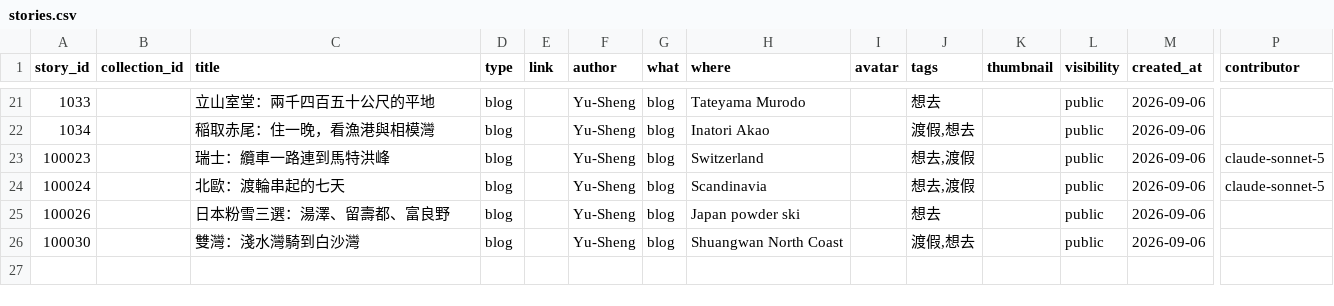
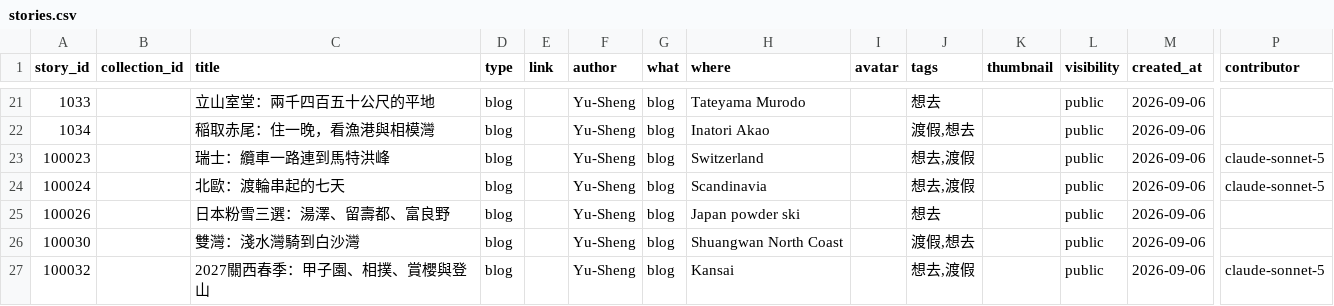
Before and after one commit to ioksengtan/Listmap_v0d3, a CSV file: data/stories.csv, drawn as a sheet; only a part is shown, gaps mark what is left out; rows hold the shown columns only; the diff names each change by its address in the sheet, - before the commit and + after, or states it on an @@ line.

```diff
--- a/data/stories.csv
+++ b/data/stories.csv
+row 27: 100032 |  | 2027關西春季：甲子園、相撲、賞櫻與登山 | blog |  | Yu-Sheng | blog | Kansai |  | 想去,渡假 |  | public | 2026-09-06 | claude-sonnet-5
```
Also changed, not shown: data/landmarks.csv, 21 other files.
